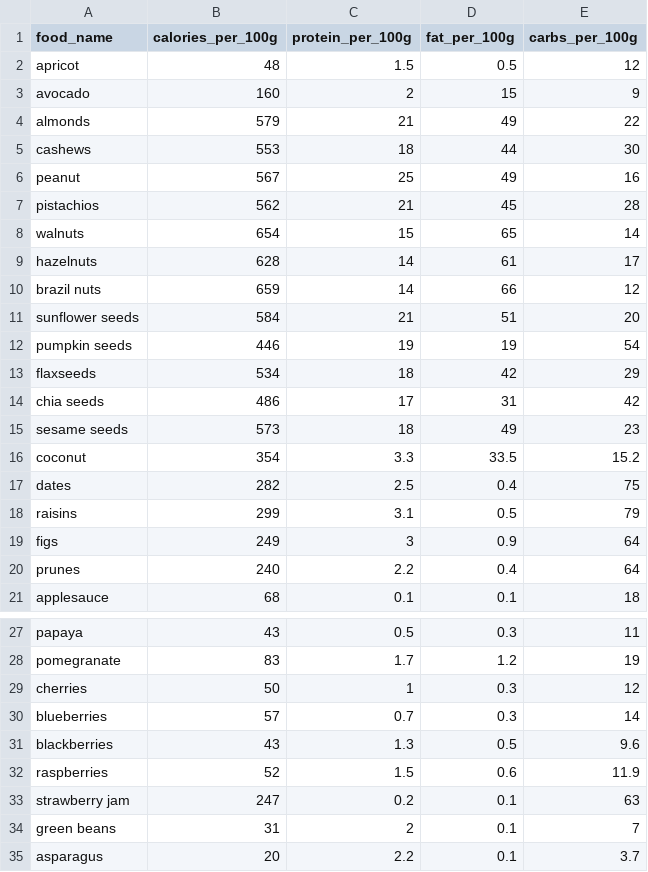
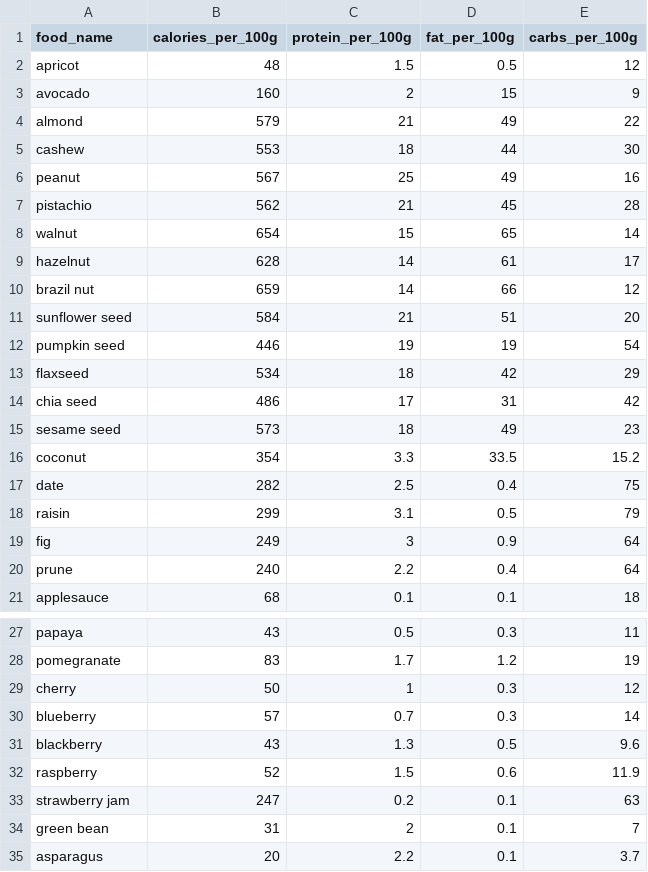
Before and after one commit to MGaikwad7077/food-recognition-calorie-counter, a CSV file: nutrition_data.csv, drawn as a sheet; only a part is shown, gaps mark what is left out; the diff covers the shown part only.

Commit message:
Update nutrition_data.csv
Changed everything in singular Form

```diff
--- a/nutrition_data.csv
+++ b/nutrition_data.csv
@@ -3,19 +3,19 @@ apricot,48,1.5,0.5,12
 avocado,160,2,15,9
-almonds,579,21,49,22
-cashews,553,18,44,30
+almond,579,21,49,22
+cashew,553,18,44,30
 peanut,567,25,49,16
-pistachios,562,21,45,28
-walnuts,654,15,65,14
-hazelnuts,628,14,61,17
-brazil nuts,659,14,66,12
-sunflower seeds,584,21,51,20
-pumpkin seeds,446,19,19,54
-flaxseeds,534,18,42,29
-chia seeds,486,17,31,42
-sesame seeds,573,18,49,23
+pistachio,562,21,45,28
+walnut,654,15,65,14
+hazelnut,628,14,61,17
+brazil nut,659,14,66,12
+sunflower seed,584,21,51,20
+pumpkin seed,446,19,19,54
+flaxseed,534,18,42,29
+chia seed,486,17,31,42
+sesame seed,573,18,49,23
 coconut,354,3.3,33.5,15.2
-dates,282,2.5,0.4,75
-raisins,299,3.1,0.5,79
-figs,249,3,0.9,64
-prunes,240,2.2,0.4,64
+date,282,2.5,0.4,75
+raisin,299,3.1,0.5,79
+fig,249,3,0.9,64
+prune,240,2.2,0.4,64
 applesauce,68,0.1,0.1,18
@@ -28,8 +28,8 @@ papaya,43,0.5,0.3,11
 pomegranate,83,1.7,1.2,19
-cherries,50,1,0.3,12
-blueberries,57,0.7,0.3,14
-blackberries,43,1.3,0.5,9.6
-raspberries,52,1.5,0.6,11.9
+cherry,50,1,0.3,12
+blueberry,57,0.7,0.3,14
+blackberry,43,1.3,0.5,9.6
+raspberry,52,1.5,0.6,11.9
 strawberry jam,247,0.2,0.1,63
-green beans,31,2,0.1,7
+green bean,31,2,0.1,7
 asparagus,20,2.2,0.1,3.7
```
Also changed, not shown: 9 edited cells elsewhere in this file.
